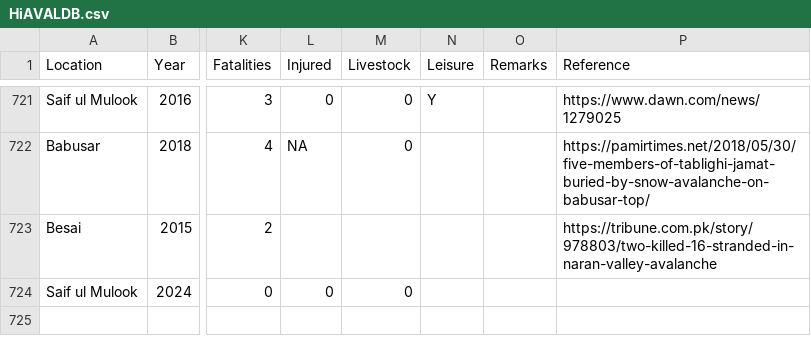
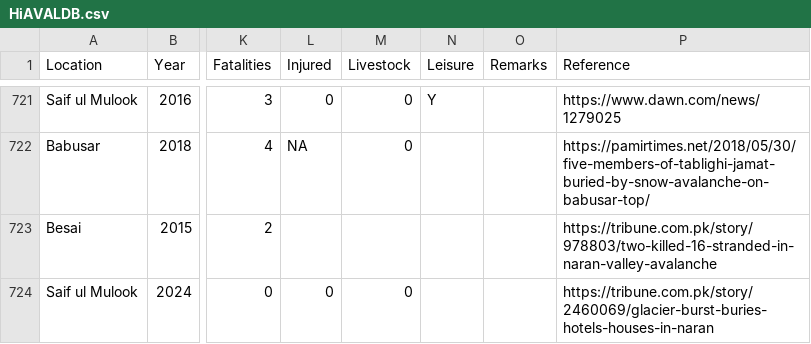
Before and after one commit to haris021/HiRISKDashboards, a CSV file: HiRISK_Hazards/Avalanches/HiAVALDB.csv, drawn as a sheet; only a part is shown, gaps mark what is left out; the diff names each change by its address in the sheet, - before the commit and + after, or states it on an @@ line.

Commit message:
update old GLOF/Aval files for dashboard

```diff
--- a/HiRISK_Hazards/Avalanches/HiAVALDB.csv
+++ b/HiRISK_Hazards/Avalanches/HiAVALDB.csv
-P724 (Reference): (empty)
+P724 (Reference): https://tribune.com.pk/story/2460069/glacier-burst-buries-hotels-houses-in-naran
```
